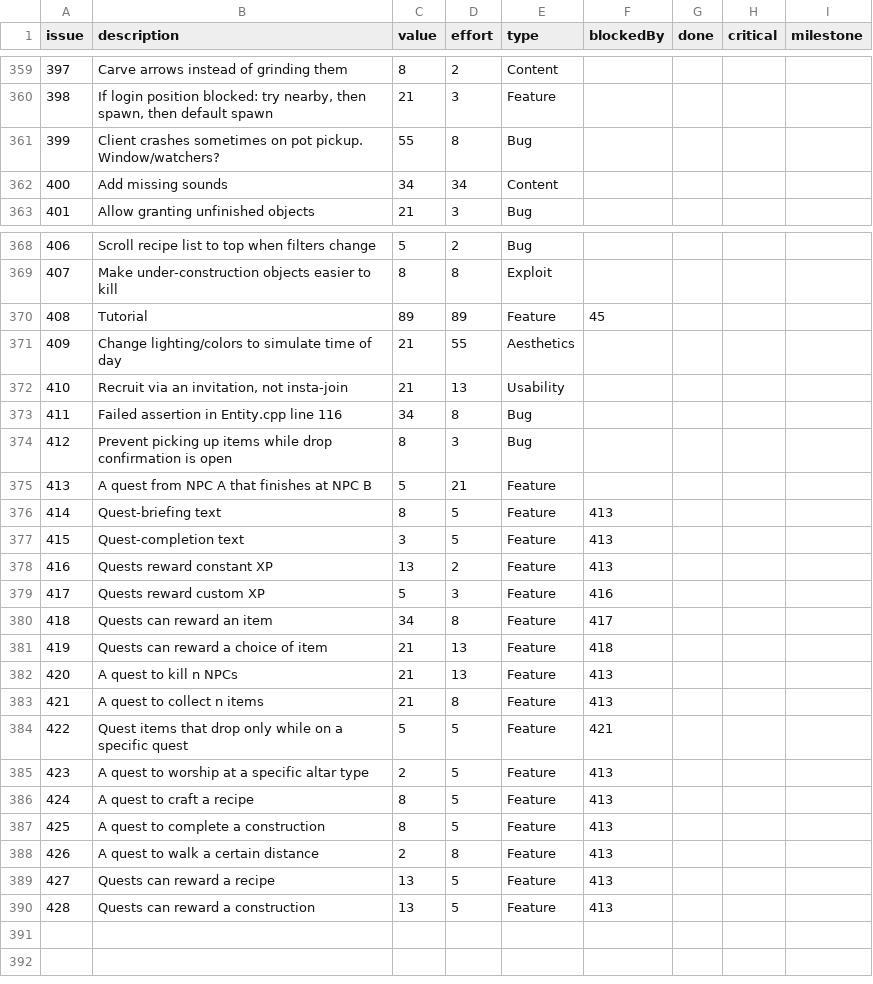
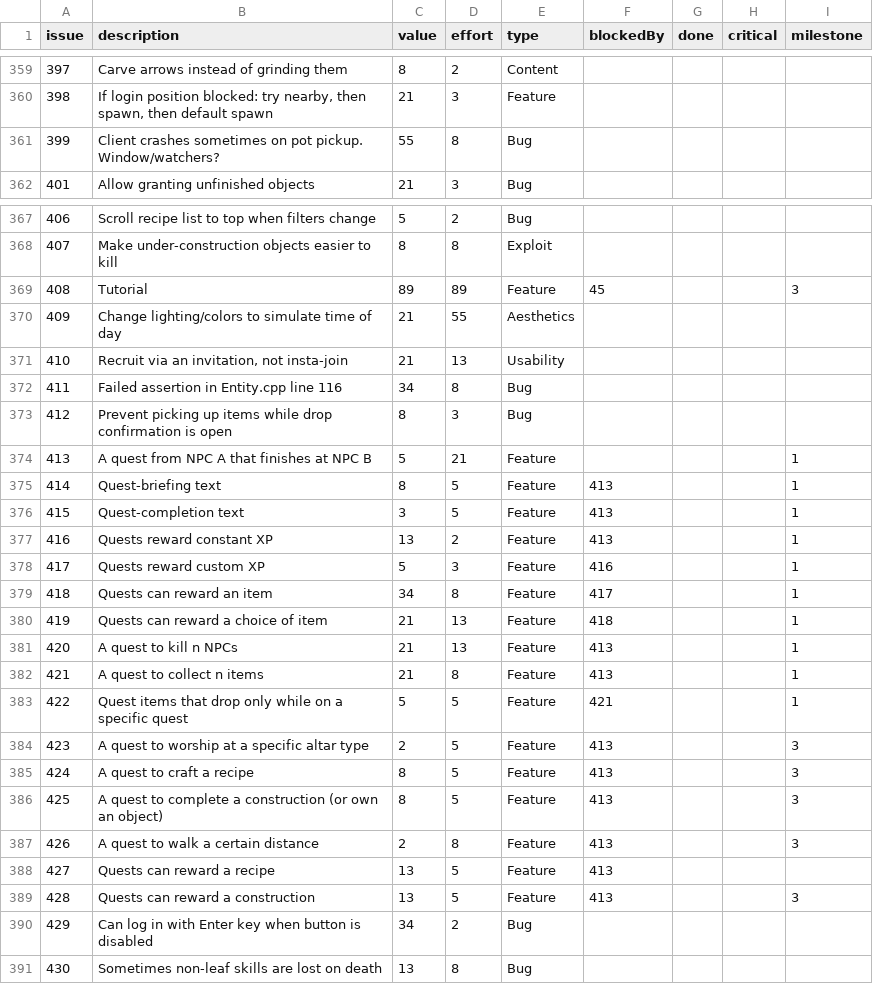
Before and after one commit to timgurto/Hellas, a CSV file: doc/backlog/backlog.csv, drawn as a sheet; only a part is shown, gaps mark what is left out; the diff covers the shown part only.

Commit message:
Add milestones to backlog, plus other updates
1. Questing
2. Instancing
3. Tutorial

```diff
--- a/doc/backlog/backlog.csv
+++ b/doc/backlog/backlog.csv
@@ -361,3 +361,2 @@ issue,description,value,effort,type,blockedBy,done,critical,milestone
 399,Client crashes sometimes on pot pickup.  Window/watchers?,55,8,Bug,,,,
-400,Add missing sounds,34,34,Content,,,,
 401,Allow granting unfinished objects,21,3,Bug,,,,
@@ -369,3 +368,3 @@ issue,description,value,effort,type,blockedBy,done,critical,milestone
 407,Make under-construction objects easier to kill,8,8,Exploit,,,,
-408,Tutorial,89,89,Feature,45,,,
+408,Tutorial,89,89,Feature,45,,,3
 409,Change lighting/colors to simulate time of day,21,55,Aesthetics,,,,
@@ -374,17 +373,19 @@ issue,description,value,effort,type,blockedBy,done,critical,milestone
 412,Prevent picking up items while drop confirmation is open,8,3,Bug,,,,
-413,A quest from NPC A that finishes at NPC B,5,21,Feature,,,,
-414,Quest-briefing text,8,5,Feature,413,,,
-415,Quest-completion text,3,5,Feature,413,,,
-416,Quests reward constant XP,13,2,Feature,413,,,
-417,Quests reward custom XP,5,3,Feature,416,,,
-418,Quests can reward an item,34,8,Feature,417,,,
-419,Quests can reward a choice of item,21,13,Feature,418,,,
-420,A quest to kill n NPCs,21,13,Feature,413,,,
-421,A quest to collect n items,21,8,Feature,413,,,
-422,Quest items that drop only while on a specific quest,5,5,Feature,421,,,
-423,A quest to worship at a specific altar type,2,5,Feature,413,,,
-424,A quest to craft a recipe,8,5,Feature,413,,,
-425,A quest to complete a construction,8,5,Feature,413,,,
-426,A quest to walk a certain distance,2,8,Feature,413,,,
+413,A quest from NPC A that finishes at NPC B,5,21,Feature,,,,1
+414,Quest-briefing text,8,5,Feature,413,,,1
+415,Quest-completion text,3,5,Feature,413,,,1
+416,Quests reward constant XP,13,2,Feature,413,,,1
+417,Quests reward custom XP,5,3,Feature,416,,,1
+418,Quests can reward an item,34,8,Feature,417,,,1
+419,Quests can reward a choice of item,21,13,Feature,418,,,1
+420,A quest to kill n NPCs,21,13,Feature,413,,,1
+421,A quest to collect n items,21,8,Feature,413,,,1
+422,Quest items that drop only while on a specific quest,5,5,Feature,421,,,1
+423,A quest to worship at a specific altar type,2,5,Feature,413,,,3
+424,A quest to craft a recipe,8,5,Feature,413,,,3
+425,A quest to complete a construction (or own an object),8,5,Feature,413,,,3
+426,A quest to walk a certain distance,2,8,Feature,413,,,3
 427,Quests can reward a recipe,13,5,Feature,413,,,
-428,Quests can reward a construction,13,5,Feature,413,,,
+428,Quests can reward a construction,13,5,Feature,413,,,3
+429,Can log in with Enter key when button is disabled,34,2,Bug,,,,
+430,Sometimes non-leaf skills are lost on death,13,8,Bug,,,,
```
Also changed, not shown: 26 edited cells elsewhere in this file.
